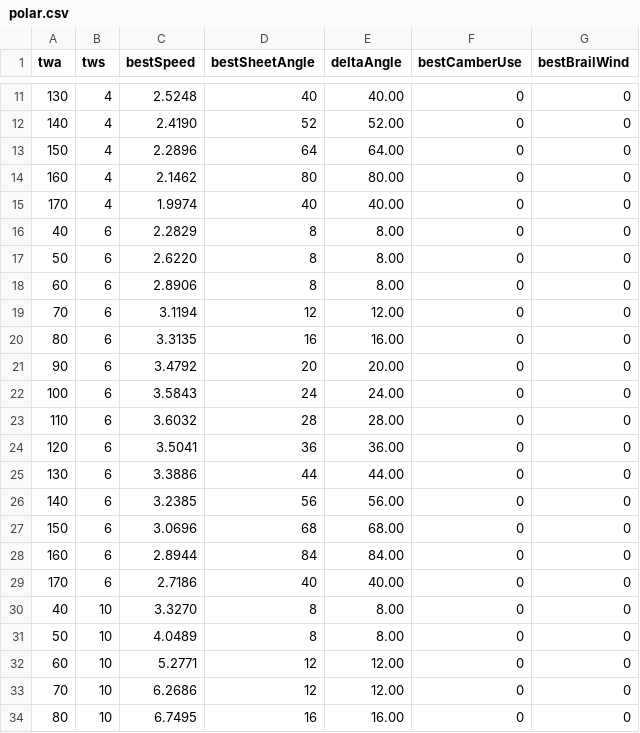
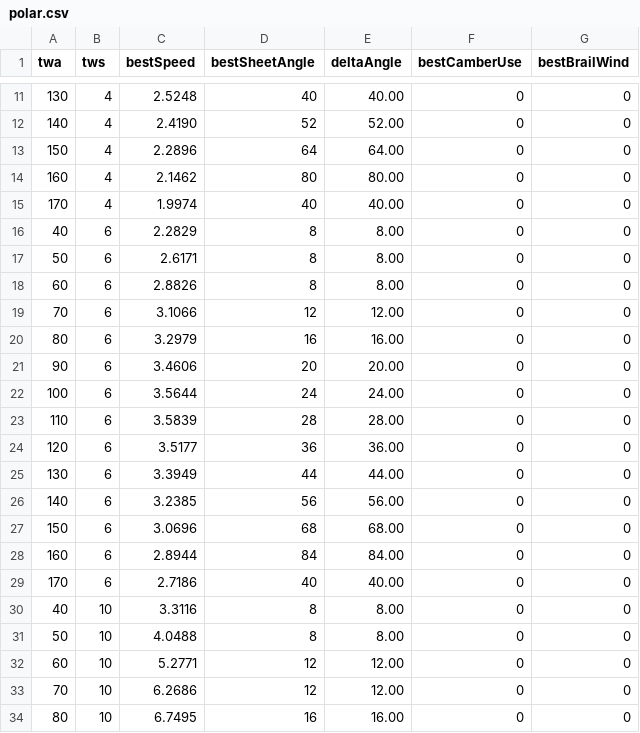
Before and after one commit to Luster79/SimPjoa, a CSV file: out/polar.csv, drawn as a sheet; only a part is shown, gaps mark what is left out.

```diff
--- a/out/polar.csv
+++ b/out/polar.csv
@@ -16,11 +16,11 @@ twa,tws,bestSpeed,bestSheetAngle,deltaAngle,bestCamberUse,bestBrailWind
 40,6,2.2829,8,8.00,0,0
-50,6,2.6220,8,8.00,0,0
-60,6,2.8906,8,8.00,0,0
-70,6,3.1194,12,12.00,0,0
-80,6,3.3135,16,16.00,0,0
-90,6,3.4792,20,20.00,0,0
-100,6,3.5843,24,24.00,0,0
-110,6,3.6032,28,28.00,0,0
-120,6,3.5041,36,36.00,0,0
-130,6,3.3886,44,44.00,0,0
+50,6,2.6171,8,8.00,0,0
+60,6,2.8826,8,8.00,0,0
+70,6,3.1066,12,12.00,0,0
+80,6,3.2979,16,16.00,0,0
+90,6,3.4606,20,20.00,0,0
+100,6,3.5644,24,24.00,0,0
+110,6,3.5839,28,28.00,0,0
+120,6,3.5177,36,36.00,0,0
+130,6,3.3949,44,44.00,0,0
 140,6,3.2385,56,56.00,0,0
@@ -29,4 +29,4 @@ twa,tws,bestSpeed,bestSheetAngle,deltaAngle,bestCamberUse,bestBrailWind
 170,6,2.7186,40,40.00,0,0
-40,10,3.3270,8,8.00,0,0
-50,10,4.0489,8,8.00,0,0
+40,10,3.3116,8,8.00,0,0
+50,10,4.0488,8,8.00,0,0
 60,10,5.2771,12,12.00,0,0
```
Also changed, not shown: 7 other files.
